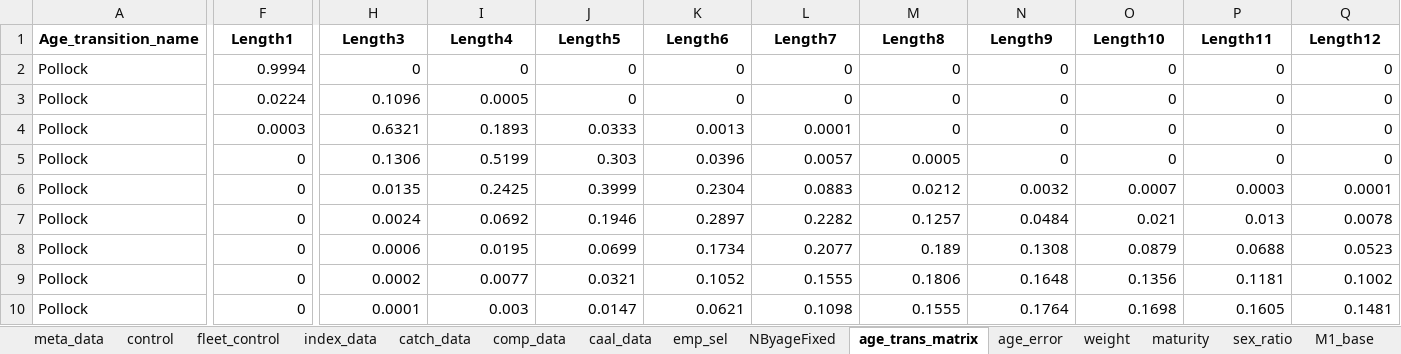
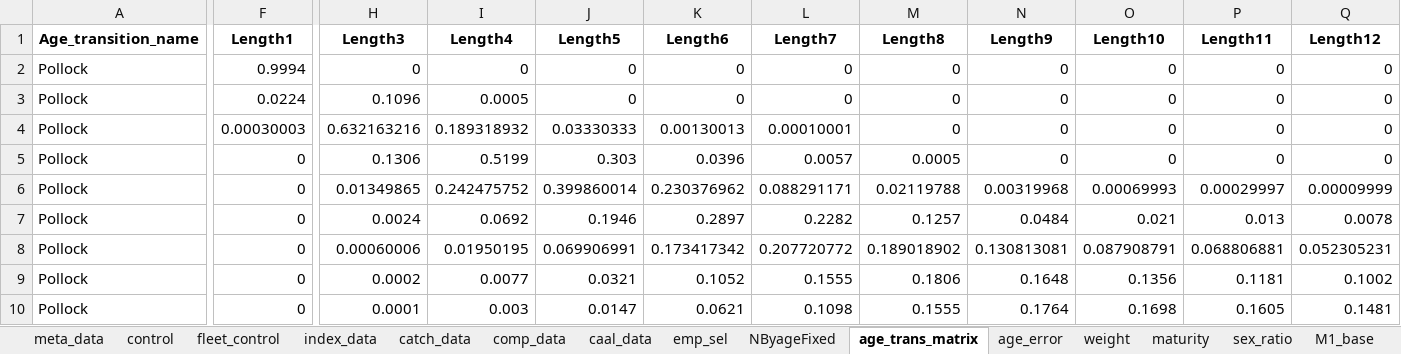
Before and after one commit to grantdadams/Rceattle, an Excel workbook: inst/extdata/BS2017SS.xlsx, sheet age_trans_matrix, drawn as a sheet; only a part is shown, gaps mark what is left out; values as stored, in another font and other column widths than the file's, no borders; the diff covers the shown part only; the diff names each change by its address in the sheet, - before the commit and + after, or states it on an @@ line.

```diff
--- a/inst/extdata/BS2017SS.xlsx (sheet age_trans_matrix)
+++ b/inst/extdata/BS2017SS.xlsx (sheet age_trans_matrix)
-F4 (Length1): 0.0003
+F4 (Length1): 0.00030003
-H4 (Length3): 0.6321
+H4 (Length3): 0.632163216
-I4 (Length4): 0.1893
+I4 (Length4): 0.189318932
-J4 (Length5): 0.0333
+J4 (Length5): 0.03330333
-K4 (Length6): 0.0013
+K4 (Length6): 0.00130013
-L4 (Length7): 0.0001
+L4 (Length7): 0.00010001
-H6 (Length3): 0.0135
+H6 (Length3): 0.01349865
-I6 (Length4): 0.2425
+I6 (Length4): 0.242475752
-J6 (Length5): 0.3999
+J6 (Length5): 0.399860014
-K6 (Length6): 0.2304
+K6 (Length6): 0.230376962
-L6 (Length7): 0.0883
+L6 (Length7): 0.088291171
-M6 (Length8): 0.0212
+M6 (Length8): 0.02119788
-N6 (Length9): 0.0032
+N6 (Length9): 0.00319968
-O6 (Length10): 0.0007
+O6 (Length10): 0.00069993
-P6 (Length11): 0.0003
+P6 (Length11): 0.00029997
-Q6 (Length12): 0.0001
+Q6 (Length12): 0.00009999
-H8 (Length3): 0.0006
+H8 (Length3): 0.00060006
-I8 (Length4): 0.0195
+I8 (Length4): 0.01950195
-J8 (Length5): 0.0699
+J8 (Length5): 0.069906991
-K8 (Length6): 0.1734
+K8 (Length6): 0.173417342
-L8 (Length7): 0.2077
+L8 (Length7): 0.207720772
-M8 (Length8): 0.189
+M8 (Length8): 0.189018902
-N8 (Length9): 0.1308
+N8 (Length9): 0.130813081
-O8 (Length10): 0.0879
+O8 (Length10): 0.087908791
-P8 (Length11): 0.0688
+P8 (Length11): 0.068806881
-Q8 (Length12): 0.0523
+Q8 (Length12): 0.052305231
```
Also changed, not shown: 205 edited cells elsewhere in this sheet, sheet meta_data, sheet fleet_control, sheet index_data, sheet catch_data, sheet bioenergetics_control, sheet control, 17 other files.
